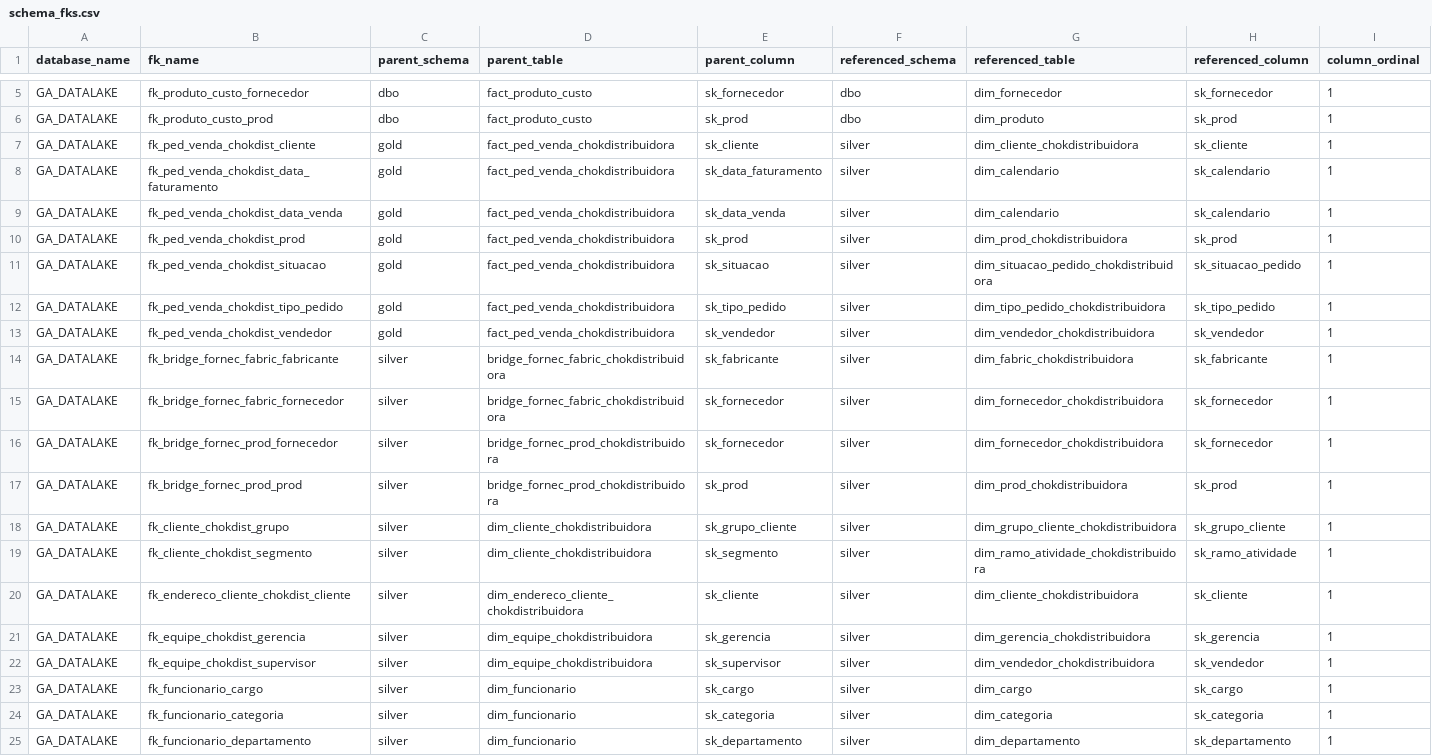
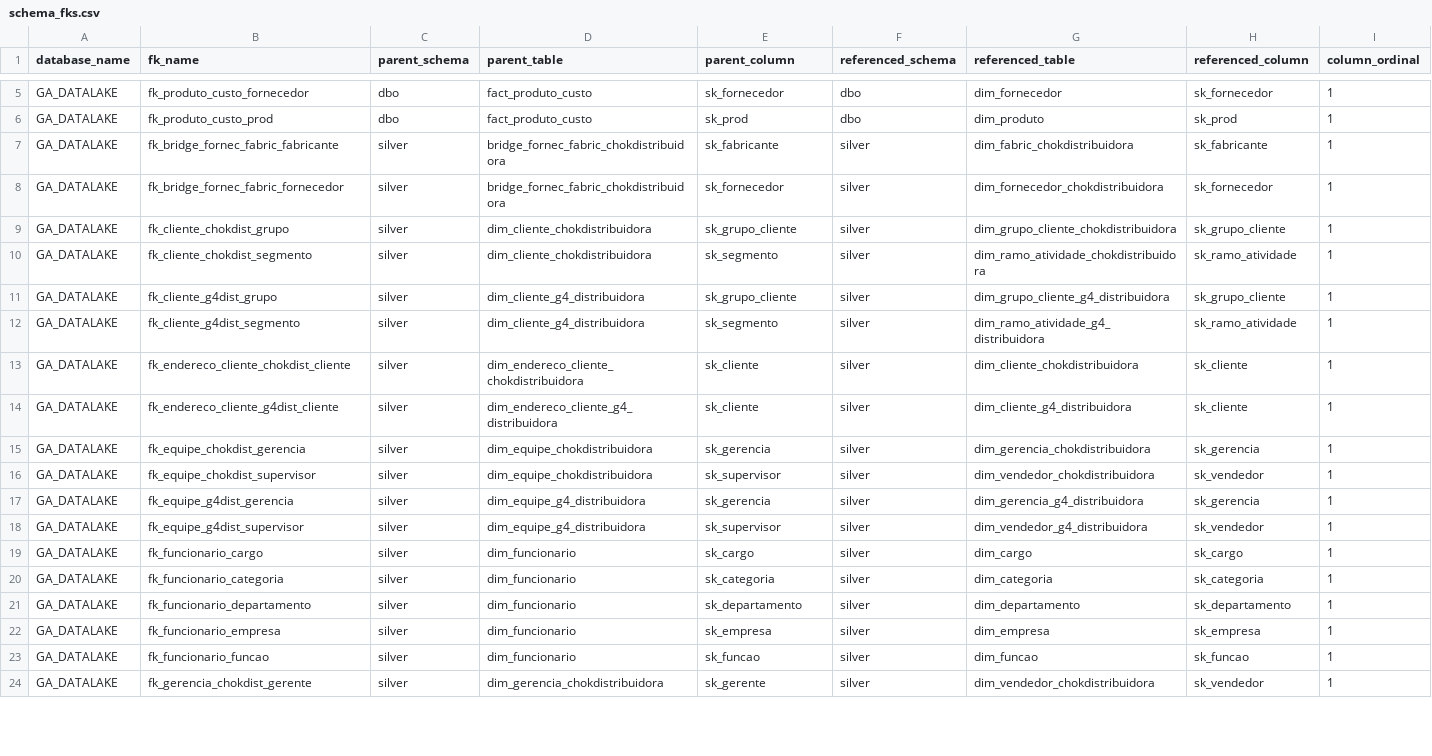
Before and after one commit to tigrupoarantes/cockpit-dab, a CSV file: docs/schema_fks.csv, drawn as a sheet; only a part is shown, gaps mark what is left out; the shorter side is filled out with more unchanged rows; the diff covers the shown part only.

```diff
--- a/docs/schema_fks.csv
+++ b/docs/schema_fks.csv
@@ -6,18 +6,14 @@
 "GA_DATALAKE","fk_produto_custo_prod","dbo","fact_produto_custo","sk_prod","dbo","dim_produto","sk_prod","1"
-"GA_DATALAKE","fk_ped_venda_chokdist_cliente","gold","fact_ped_venda_chokdistribuidora","sk_cliente","silver","dim_cliente_chokdistribuidora","sk_cliente","1"
-"GA_DATALAKE","fk_ped_venda_chokdist_data_faturamento","gold","fact_ped_venda_chokdistribuidora","sk_data_faturamento","silver","dim_calendario","sk_calendario","1"
-"GA_DATALAKE","fk_ped_venda_chokdist_data_venda","gold","fact_ped_venda_chokdistribuidora","sk_data_venda","silver","dim_calendario","sk_calendario","1"
-"GA_DATALAKE","fk_ped_venda_chokdist_prod","gold","fact_ped_venda_chokdistribuidora","sk_prod","silver","dim_prod_chokdistribuidora","sk_prod","1"
-"GA_DATALAKE","fk_ped_venda_chokdist_situacao","gold","fact_ped_venda_chokdistribuidora","sk_situacao","silver","dim_situacao_pedido_chokdistribuidora","sk_situacao_pedido","1"
-"GA_DATALAKE","fk_ped_venda_chokdist_tipo_pedido","gold","fact_ped_venda_chokdistribuidora","sk_tipo_pedido","silver","dim_tipo_pedido_chokdistribuidora","sk_tipo_pedido","1"
-"GA_DATALAKE","fk_ped_venda_chokdist_vendedor","gold","fact_ped_venda_chokdistribuidora","sk_vendedor","silver","dim_vendedor_chokdistribuidora","sk_vendedor","1"
 "GA_DATALAKE","fk_bridge_fornec_fabric_fabricante","silver","bridge_fornec_fabric_chokdistribuidora","sk_fabricante","silver","dim_fabric_chokdistribuidora","sk_fabricante","1"
 "GA_DATALAKE","fk_bridge_fornec_fabric_fornecedor","silver","bridge_fornec_fabric_chokdistribuidora","sk_fornecedor","silver","dim_fornecedor_chokdistribuidora","sk_fornecedor","1"
-"GA_DATALAKE","fk_bridge_fornec_prod_fornecedor","silver","bridge_fornec_prod_chokdistribuidora","sk_fornecedor","silver","dim_fornecedor_chokdistribuidora","sk_fornecedor","1"
-"GA_DATALAKE","fk_bridge_fornec_prod_prod","silver","bridge_fornec_prod_chokdistribuidora","sk_prod","silver","dim_prod_chokdistribuidora","sk_prod","1"
 "GA_DATALAKE","fk_cliente_chokdist_grupo","silver","dim_cliente_chokdistribuidora","sk_grupo_cliente","silver","dim_grupo_cliente_chokdistribuidora","sk_grupo_cliente","1"
 "GA_DATALAKE","fk_cliente_chokdist_segmento","silver","dim_cliente_chokdistribuidora","sk_segmento","silver","dim_ramo_atividade_chokdistribuidora","sk_ramo_atividade","1"
+"GA_DATALAKE","fk_cliente_g4dist_grupo","silver","dim_cliente_g4_distribuidora","sk_grupo_cliente","silver","dim_grupo_cliente_g4_distribuidora","sk_grupo_cliente","1"
+"GA_DATALAKE","fk_cliente_g4dist_segmento","silver","dim_cliente_g4_distribuidora","sk_segmento","silver","dim_ramo_atividade_g4_distribuidora","sk_ramo_atividade","1"
 "GA_DATALAKE","fk_endereco_cliente_chokdist_cliente","silver","dim_endereco_cliente_chokdistribuidora","sk_cliente","silver","dim_cliente_chokdistribuidora","sk_cliente","1"
+"GA_DATALAKE","fk_endereco_cliente_g4dist_cliente","silver","dim_endereco_cliente_g4_distribuidora","sk_cliente","silver","dim_cliente_g4_distribuidora","sk_cliente","1"
 "GA_DATALAKE","fk_equipe_chokdist_gerencia","silver","dim_equipe_chokdistribuidora","sk_gerencia","silver","dim_gerencia_chokdistribuidora","sk_gerencia","1"
 "GA_DATALAKE","fk_equipe_chokdist_supervisor","silver","dim_equipe_chokdistribuidora","sk_supervisor","silver","dim_vendedor_chokdistribuidora","sk_vendedor","1"
+"GA_DATALAKE","fk_equipe_g4dist_gerencia","silver","dim_equipe_g4_distribuidora","sk_gerencia","silver","dim_gerencia_g4_distribuidora","sk_gerencia","1"
+"GA_DATALAKE","fk_equipe_g4dist_supervisor","silver","dim_equipe_g4_distribuidora","sk_supervisor","silver","dim_vendedor_g4_distribuidora","sk_vendedor","1"
 "GA_DATALAKE","fk_funcionario_cargo","silver","dim_funcionario","sk_cargo","silver","dim_cargo","sk_cargo","1"
```
Also changed, not shown: 4 added rows and 5 edited cells elsewhere in this file, 5 other files.
